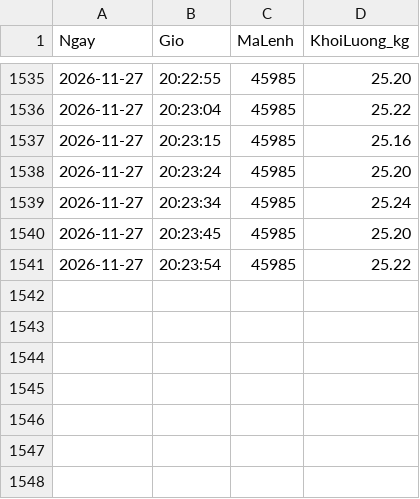
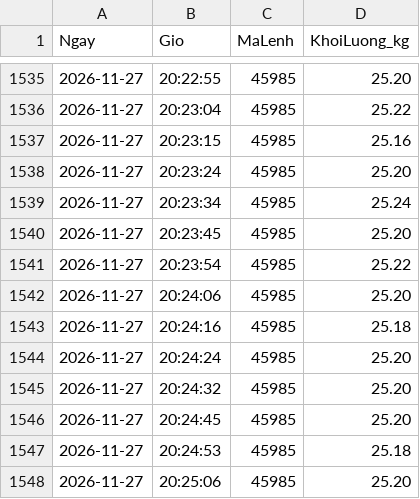
Before and after one commit to tqv1991-code/checkweigher-data, a CSV file: 2026-11/Line B-20261127-0.csv, drawn as a sheet; only a part is shown, gaps mark what is left out; the diff names each change by its address in the sheet, - before the commit and + after, or states it on an @@ line.

Commit message:
Update 2026-11/Line B-20261127-0.csv - 20:28:43

```diff
--- a/2026-11/Line B-20261127-0.csv
+++ b/2026-11/Line B-20261127-0.csv
+row 1542: 2026-11-27 | 20:24:06 | 45985 | 25.20
+row 1543: 2026-11-27 | 20:24:16 | 45985 | 25.18
+row 1544: 2026-11-27 | 20:24:24 | 45985 | 25.20
+row 1545: 2026-11-27 | 20:24:32 | 45985 | 25.20
+row 1546: 2026-11-27 | 20:24:45 | 45985 | 25.20
+row 1547: 2026-11-27 | 20:24:53 | 45985 | 25.18
+row 1548: 2026-11-27 | 20:25:06 | 45985 | 25.20
```
